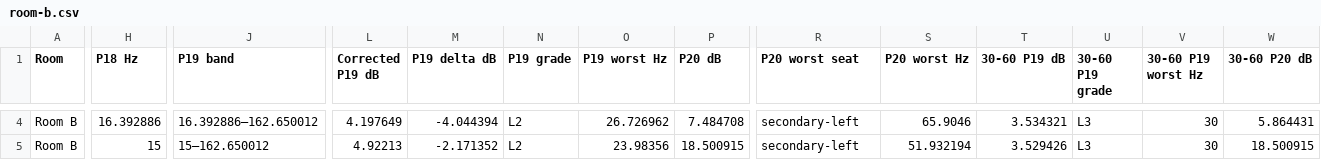
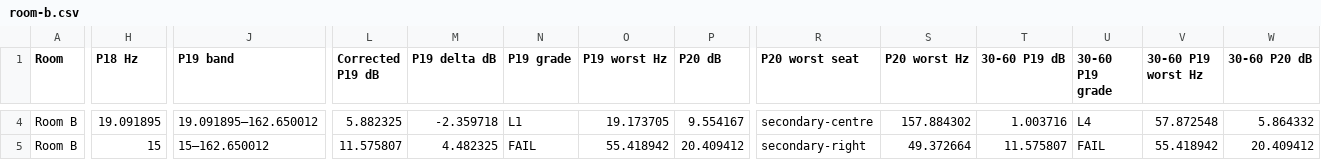
Before and after one commit to paulcummin-blip/soundproof-artcoustic-cinema-designer, a CSV file: experiments/post-fix-p19-validation/room-b.csv, drawn as a sheet; only a part is shown, gaps mark what is left out; the diff covers the shown part only; the diff names each change by its address in the sheet, - before the commit and + after, or states it on an @@ line.

```diff
--- a/experiments/post-fix-p19-validation/room-b.csv
+++ b/experiments/post-fix-p19-validation/room-b.csv
-H4 (P18 Hz): 16.392886
+H4 (P18 Hz): 19.091895
-J4 (P19 band): 16.392886–162.650012
+J4 (P19 band): 19.091895–162.650012
-L4 (Corrected P19 dB): 4.197649
+L4 (Corrected P19 dB): 5.882325
-M4 (P19 delta dB): -4.044394
+M4 (P19 delta dB): -2.359718
-N4 (P19 grade): L2
+N4 (P19 grade): L1
-O4 (P19 worst Hz): 26.726962
+O4 (P19 worst Hz): 19.173705
-P4 (P20 dB): 7.484708
+P4 (P20 dB): 9.554167
-R4 (P20 worst seat): secondary-left
+R4 (P20 worst seat): secondary-centre
-S4 (P20 worst Hz): 65.9046
+S4 (P20 worst Hz): 157.884302
-T4 (30-60 P19 dB): 3.534321
+T4 (30-60 P19 dB): 1.003716
-U4 (30-60 P19 grade): L3
+U4 (30-60 P19 grade): L4
-V4 (30-60 P19 worst Hz): 30
+V4 (30-60 P19 worst Hz): 57.872548
-W4 (30-60 P20 dB): 5.864431
+W4 (30-60 P20 dB): 5.864332
-L5 (Corrected P19 dB): 4.92213
+L5 (Corrected P19 dB): 11.575807
-M5 (P19 delta dB): -2.171352
+M5 (P19 delta dB): 4.482325
-N5 (P19 grade): L2
+N5 (P19 grade): FAIL
-O5 (P19 worst Hz): 23.98356
+O5 (P19 worst Hz): 55.418942
-P5 (P20 dB): 18.500915
+P5 (P20 dB): 20.409412
-R5 (P20 worst seat): secondary-left
+R5 (P20 worst seat): secondary-right
-S5 (P20 worst Hz): 51.932194
+S5 (P20 worst Hz): 49.372664
-T5 (30-60 P19 dB): 3.529426
+T5 (30-60 P19 dB): 11.575807
-U5 (30-60 P19 grade): L3
+U5 (30-60 P19 grade): FAIL
-V5 (30-60 P19 worst Hz): 30
+V5 (30-60 P19 worst Hz): 55.418942
-W5 (30-60 P20 dB): 18.500915
+W5 (30-60 P20 dB): 20.409412
```
Also changed, not shown: 41 edited cells elsewhere in this file, 1 other file.
